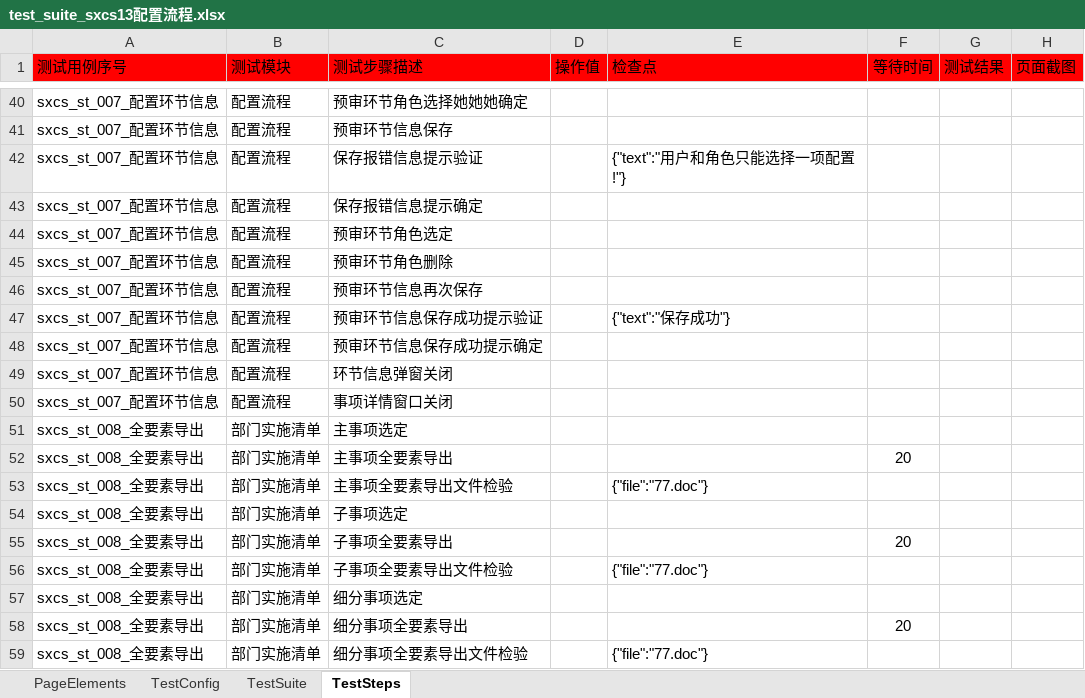
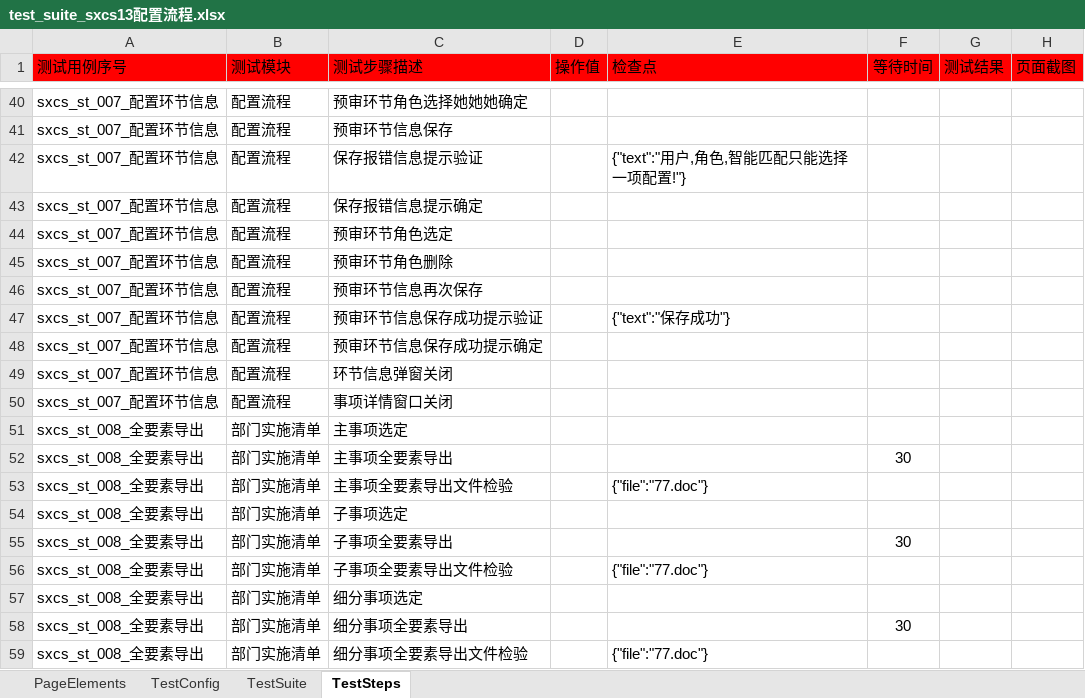
Before and after one commit to CeciliaNi/selenium_auto_test02, an Excel workbook: run_entrance/test_suite/test_suite_sxcs13配置流程.xlsx, sheet TestSteps, drawn as a sheet; only a part is shown, gaps mark what is left out; values as stored, in another font and other column widths than the file's, no borders; the diff names each change by its address in the sheet, - before the commit and + after, or states it on an @@ line.

Commit message:
commit by niyuan@2019/7/3

```diff
--- a/run_entrance/test_suite/test_suite_sxcs13配置流程.xlsx (sheet TestSteps)
+++ b/run_entrance/test_suite/test_suite_sxcs13配置流程.xlsx (sheet TestSteps)
-E42 (检查点): {"text":"用户和角色只能选择一项配置!"}
+E42 (检查点): {"text":"用户,角色,智能匹配只能选择一项配置!"}
-F52 (等待时间): 20
+F52 (等待时间): 30
-F55 (等待时间): 20
+F55 (等待时间): 30
-F58 (等待时间): 20
+F58 (等待时间): 30
```
